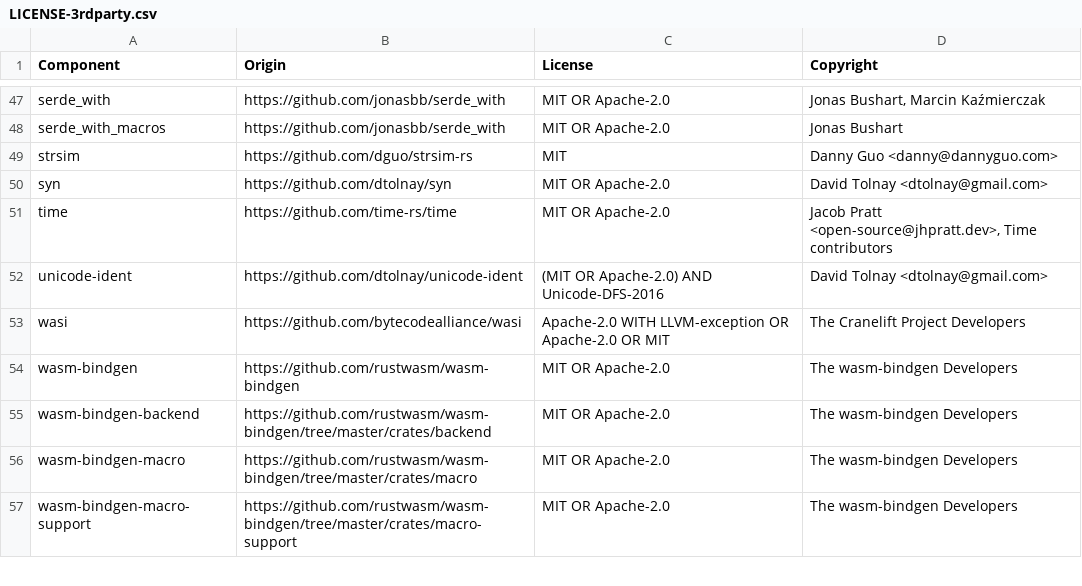
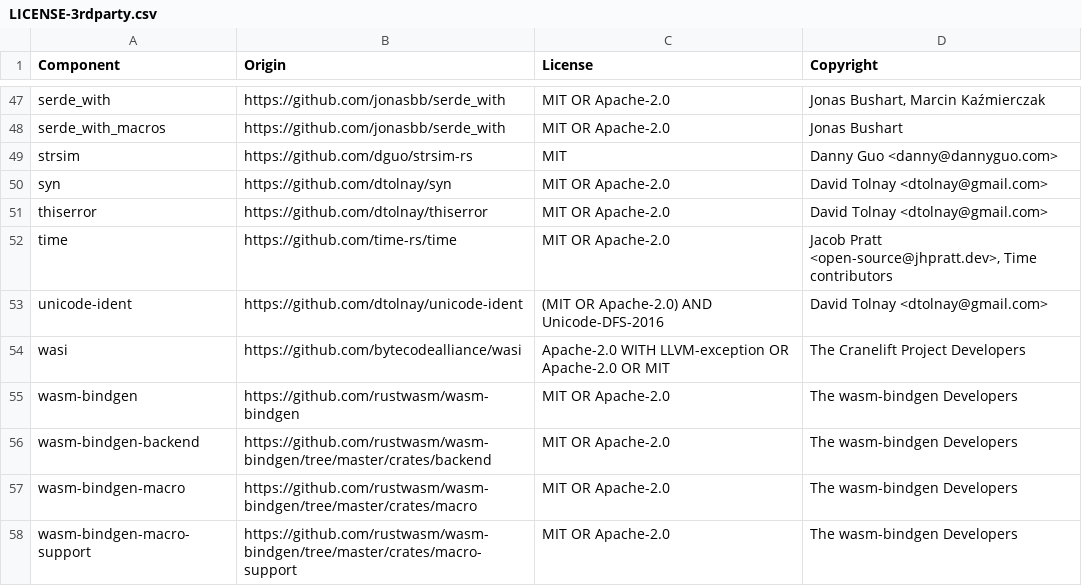
Before and after one commit to DataDog/dd-sensitive-data-scanner, a CSV file: LICENSE-3rdparty.csv, drawn as a sheet; only a part is shown, gaps mark what is left out.

```diff
--- a/LICENSE-3rdparty.csv
+++ b/LICENSE-3rdparty.csv
@@ -50,2 +50,3 @@ strsim,https://github.com/dguo/strsim-rs,MIT,Danny Guo <danny@dannyguo.com>
 syn,https://github.com/dtolnay/syn,MIT OR Apache-2.0,David Tolnay <dtolnay@gmail.com>
+thiserror,https://github.com/dtolnay/thiserror,MIT OR Apache-2.0,David Tolnay <dtolnay@gmail.com>
 time,https://github.com/time-rs/time,MIT OR Apache-2.0,"Jacob Pratt <open-source@jhpratt.dev>, Time contributors"
```
Also changed, not shown: 2 other files.
